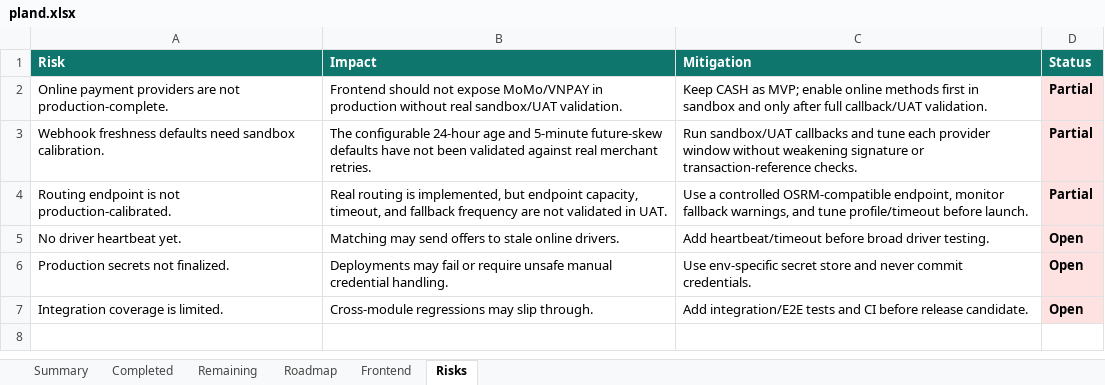
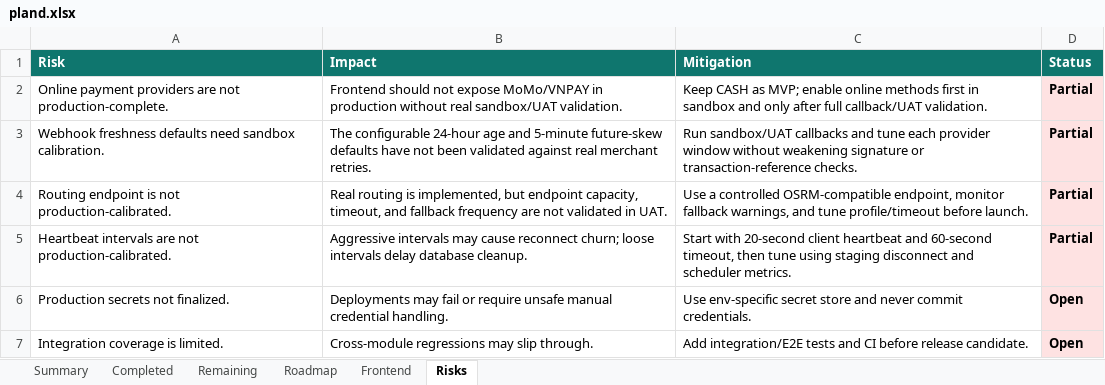
Before and after one commit to Luctran12/goride, an Excel workbook: docs/pland.xlsx, sheet Risks, drawn as a sheet; values as stored, in another font and other column widths than the file's, no borders; table styles not drawn; removed rows and columns are numbered as before the commit, all else as after; the diff names each change by its address in the sheet, - before the commit and + after, or states it on an @@ line.

Commit message:
feat: add driver heartbeat timeout

```diff
--- a/docs/pland.xlsx (sheet Risks)
+++ b/docs/pland.xlsx (sheet Risks)
-row 5: No driver heartbeat yet. | Matching may send offers to stale online drivers. | Add heartbeat/timeout before broad driver testing. | Open
+row 5: Heartbeat intervals are not production-calibrated. | Aggressive intervals may cause reconnect churn; loose intervals delay database cleanup. | Start with 20-second client heartbeat and 60-second timeout, then tune using staging disconnect and scheduler metrics. | Partial
```
Also changed, not shown: sheet Summary, sheet Remaining, sheet Completed, sheet Frontend, sheet Roadmap, 20 other files.
